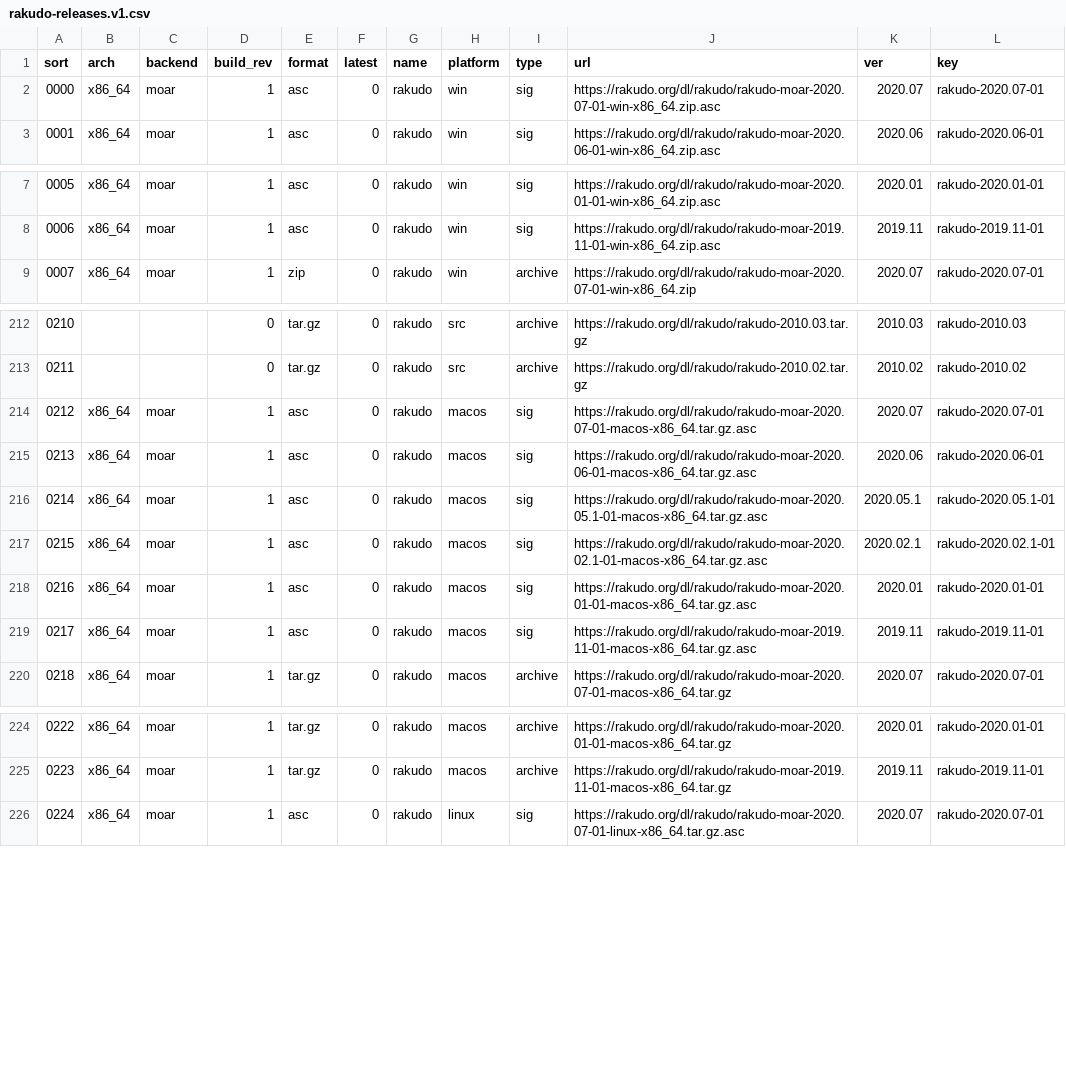
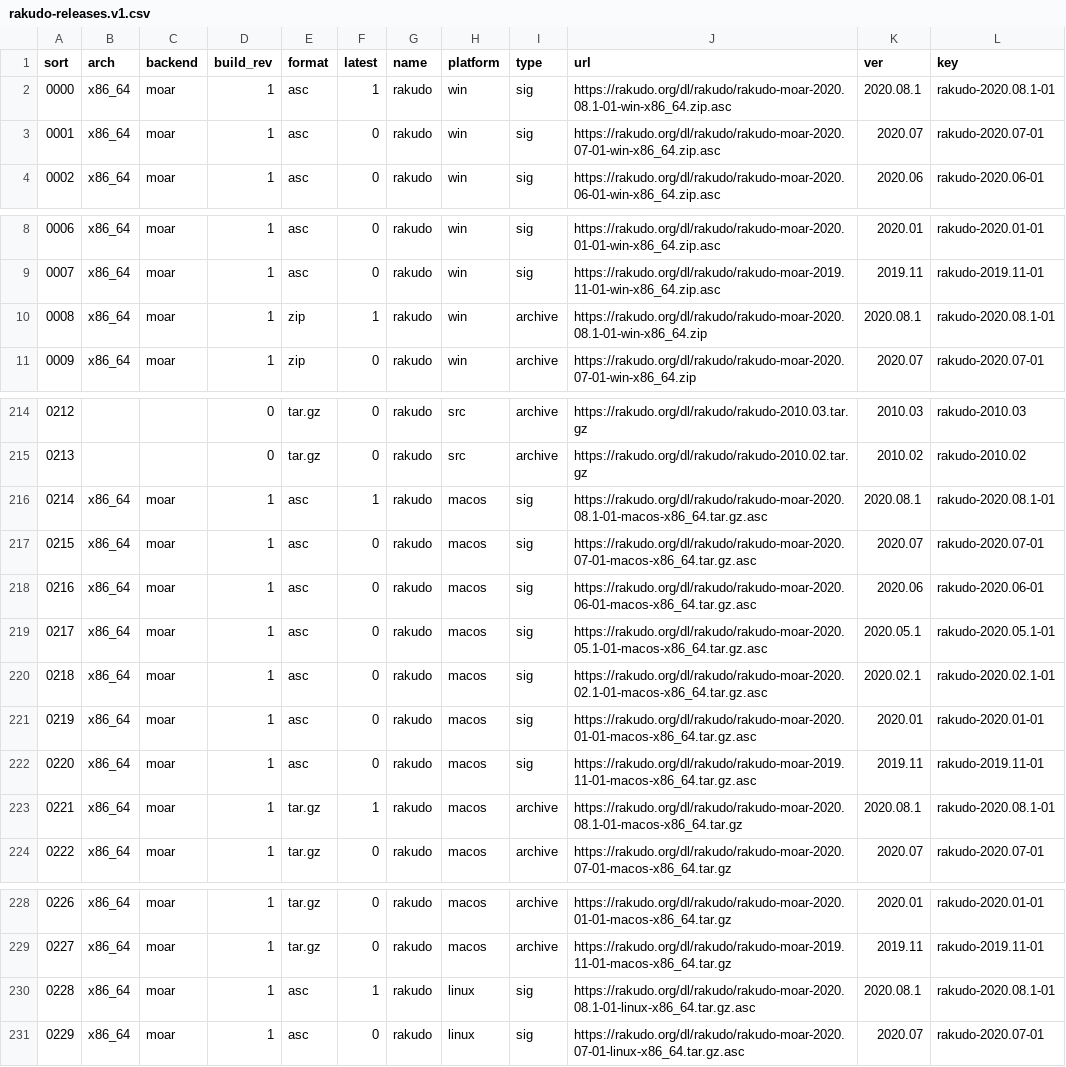
Before and after one commit to skaji/rakudo-releases, a CSV file: rakudo-releases.v1.csv, drawn as a sheet; only a part is shown, gaps mark what is left out; addresses are those after the commit; the diff covers the shown part only; the diff names each change by its address in the sheet, - before the commit and + after, or states it on an @@ line.

```diff
--- a/rakudo-releases.v1.csv
+++ b/rakudo-releases.v1.csv
+row 2: 0000 | x86_64 | moar | 1 | asc | 1 | rakudo | win | sig | https://rakudo.org/dl/rakudo/rakudo-moar-2020.08.1-01-win-x86_64.zip.asc | 2020.08.1 | rakudo-2020.08.1-01
@@ column A (sort) renumbered from row 3 down @@
+row 10: 0008 | x86_64 | moar | 1 | zip | 1 | rakudo | win | archive | https://rakudo.org/dl/rakudo/rakudo-moar-2020.08.1-01-win-x86_64.zip | 2020.08.1 | rakudo-2020.08.1-01
+row 216: 0214 | x86_64 | moar | 1 | asc | 1 | rakudo | macos | sig | https://rakudo.org/dl/rakudo/rakudo-moar-2020.08.1-01-macos-x86_64.tar.gz.asc | 2020.08.1 | rakudo-2020.08.1-01
+row 223: 0221 | x86_64 | moar | 1 | tar.gz | 1 | rakudo | macos | archive | https://rakudo.org/dl/rakudo/rakudo-moar-2020.08.1-01-macos-x86_64.tar.gz | 2020.08.1 | rakudo-2020.08.1-01
+row 230: 0228 | x86_64 | moar | 1 | asc | 1 | rakudo | linux | sig | https://rakudo.org/dl/rakudo/rakudo-moar-2020.08.1-01-linux-x86_64.tar.gz.asc | 2020.08.1 | rakudo-2020.08.1-01
```
Also changed, not shown: 1 added row elsewhere in this file.
